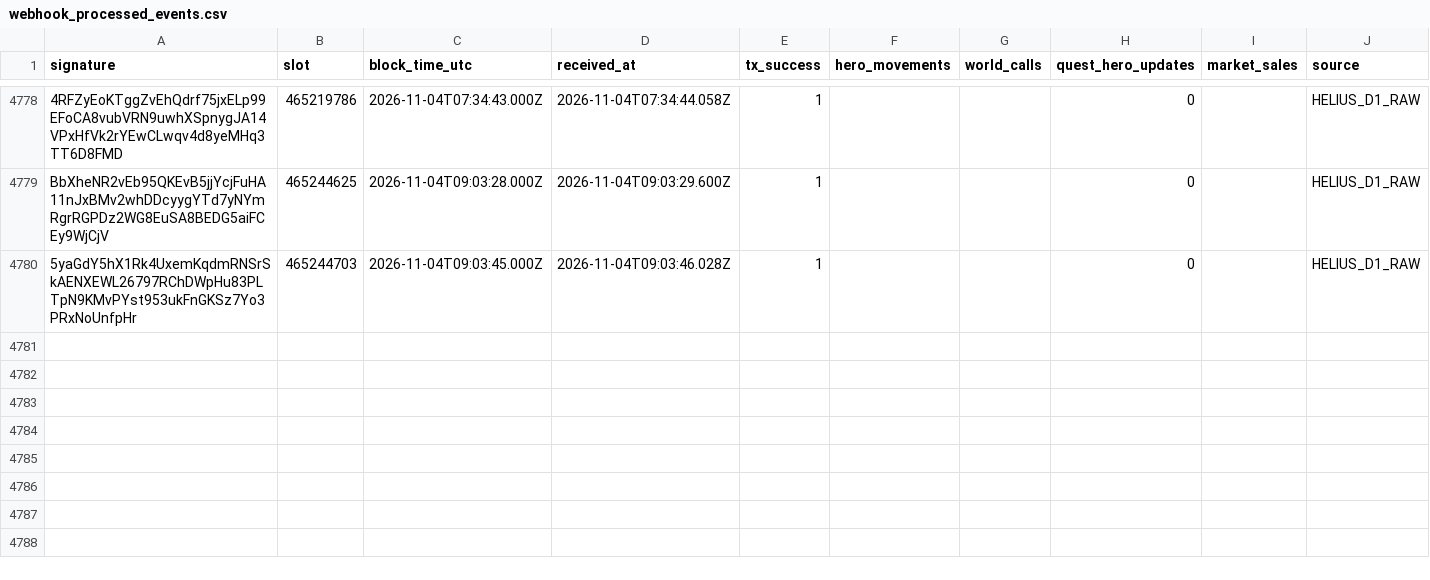
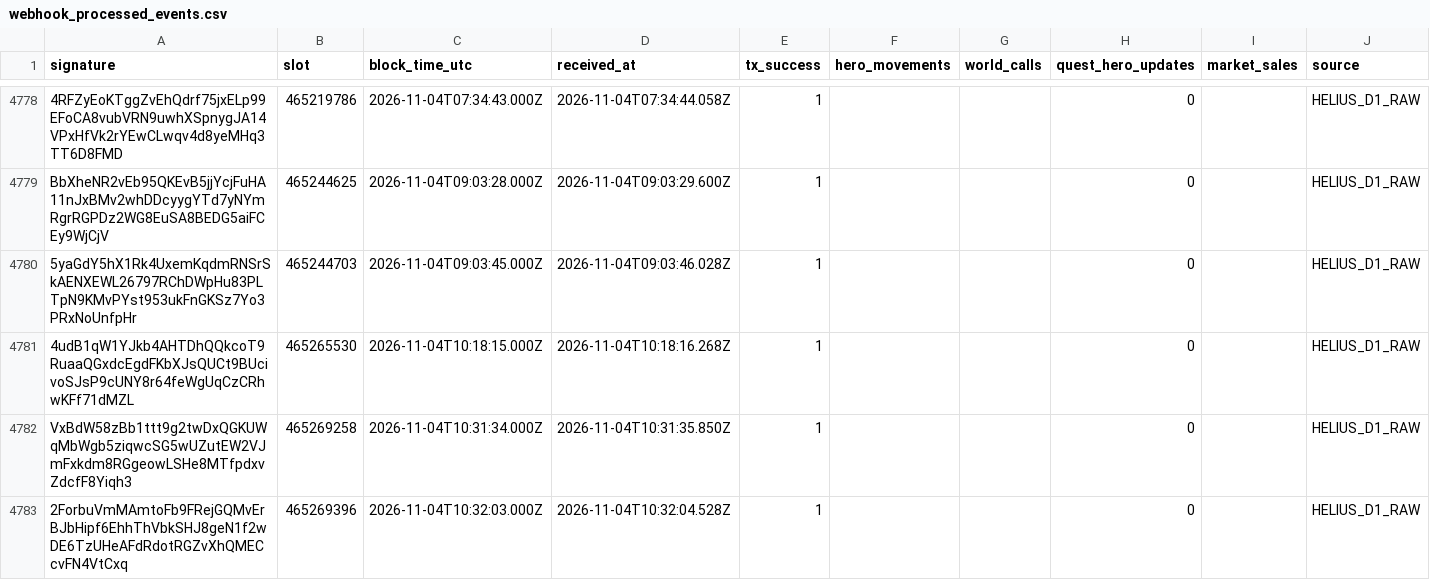
Before and after one commit to cjohnsongh/guild-saga-analytics, a CSV file: data/state/webhook_processed_events.csv, drawn as a sheet; only a part is shown, gaps mark what is left out.

```diff
--- a/data/state/webhook_processed_events.csv
+++ b/data/state/webhook_processed_events.csv
@@ -4780 +4780,4 @@ BbXheNR2vEb95QKEvB5jjYcjFuHA11nJxBMv2whDDcyygYTd7yNYmRgrRGPDz2WG8EuSA8BEDG5aiFCE
 5yaGdY5hX1Rk4UxemKqdmRNSrSkAENXEWL26797RChDWpHu83PLTpN9KMvPYst953ukFnGKSz7Yo3PRxNoUnfpHr,465244703,2026-11-04T09:03:45.000Z,2026-11-04T09:03:46.028Z,1,,,0,,HELIUS_D1_RAW
+4udB1qW1YJkb4AHTDhQQkcoT9RuaaQGxdcEgdFKbXJsQUCt9BUcivoSJsP9cUNY8r64feWgUqCzCRhwKFf71dMZL,465265530,2026-11-04T10:18:15.000Z,2026-11-04T10:18:16.268Z,1,,,0,,HELIUS_D1_RAW
+VxBdW58zBb1ttt9g2twDxQGKUWqMbWgb5ziqwcSG5wUZutEW2VJmFxkdm8RGgeowLSHe8MTfpdxvZdcfF8Yiqh3,465269258,2026-11-04T10:31:34.000Z,2026-11-04T10:31:35.850Z,1,,,0,,HELIUS_D1_RAW
+2ForbuVmMAmtoFb9FRejGQMvErBJbHipf6EhhThVbkSHJ8geN1f2wDE6TzUHeAFdRdotRGZvXhQMECcvFN4VtCxq,465269396,2026-11-04T10:32:03.000Z,2026-11-04T10:32:04.528Z,1,,,0,,HELIUS_D1_RAW
```
Also changed, not shown: 5 other files.
